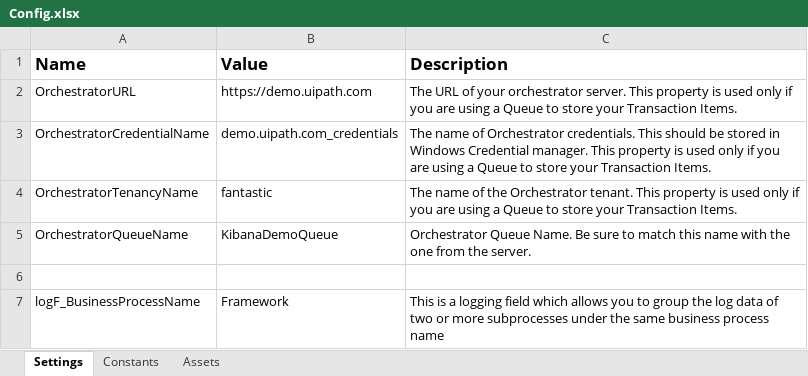
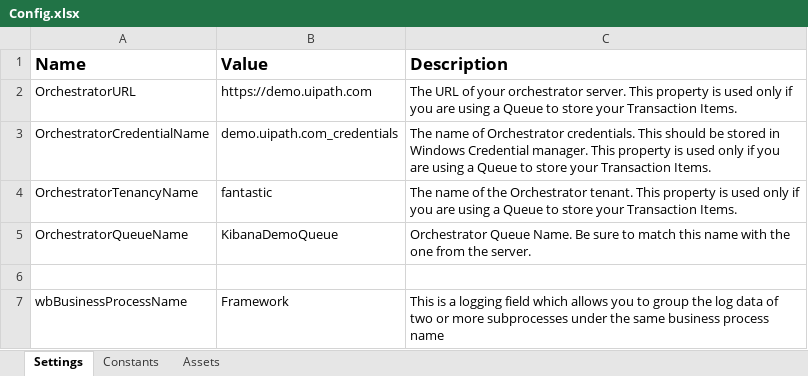
Before and after one commit to mihhdu/Enhanced-REFramework, an Excel workbook: Data/Config.xlsx, sheet Settings, drawn as a sheet; values as stored, in another font and other column widths than the file's, no borders; charts and pictures not drawn; the diff names each change by its address in the sheet, - before the commit and + after, or states it on an @@ line.

Commit message:
Framework now includes business/application layer separation and better logging

```diff
--- a/Data/Config.xlsx (sheet Settings)
+++ b/Data/Config.xlsx (sheet Settings)
-A7 (Name): logF_BusinessProcessName
+A7 (Name): wbBusinessProcessName
```
Also changed, not shown: sheet Constants, charts or pictures, 20 other files.
